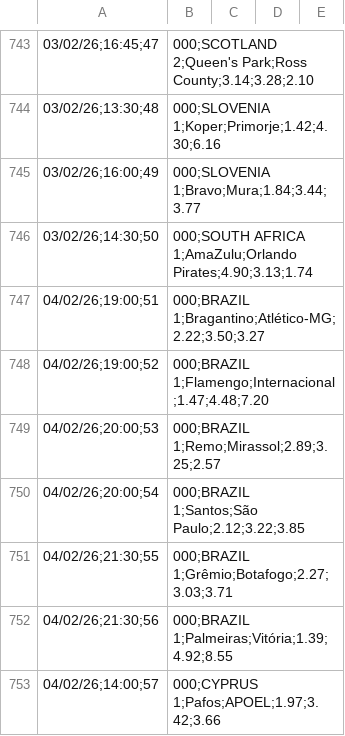
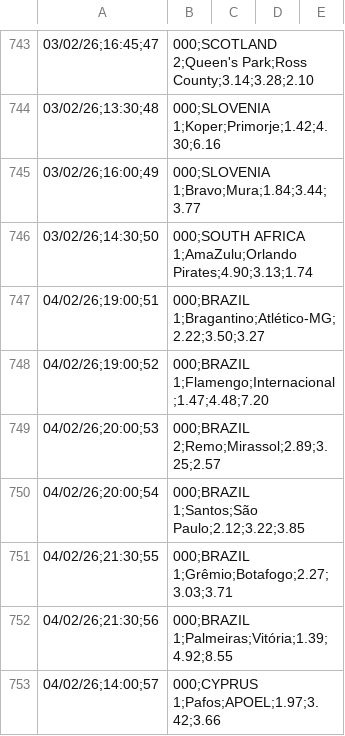
Before and after one commit to lucianofmacedo2-ctrl/BancaMasterLuciano, a CSV file: Lista_Jogos.csv, drawn as a sheet; only a part is shown, gaps mark what is left out.

Commit message:
Add files via upload

```diff
--- a/Lista_Jogos.csv
+++ b/Lista_Jogos.csv
@@ -748,3 +748,3 @@
 04/02/26;19:00;52,000;BRAZIL 1;Flamengo;Internacional;1.47;4.48;7.20
-04/02/26;20:00;53,000;BRAZIL 1;Remo;Mirassol;2.89;3.25;2.57
+04/02/26;20:00;53,000;BRAZIL 2;Remo;Mirassol;2.89;3.25;2.57
 04/02/26;20:00;54,000;BRAZIL 1;Santos;São Paulo;2.12;3.22;3.85
```
